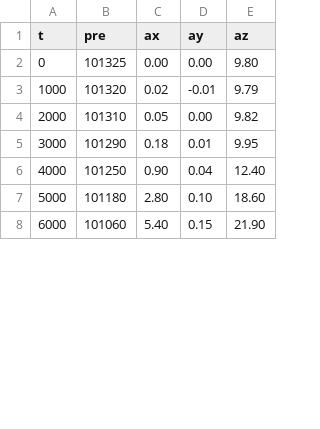
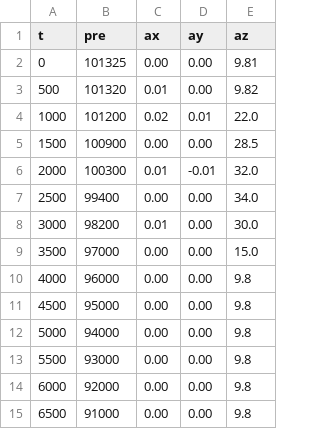
Before and after one commit to anand1946s/VisualGS, a CSV file: telemetry/dataset.csv, drawn as a sheet; only a part is shown; the diff covers the shown part only.

```diff
--- a/telemetry/dataset.csv
+++ b/telemetry/dataset.csv
@@ -1,8 +1,15 @@
 t,pre,ax,ay,az
-0,101325,0.00,0.00,9.80
-1000,101320,0.02,-0.01,9.79
-2000,101310,0.05,0.00,9.82
-3000,101290,0.18,0.01,9.95
-4000,101250,0.90,0.04,12.40
-5000,101180,2.80,0.10,18.60
-6000,101060,5.40,0.15,21.90
+0,101325,0.00,0.00,9.81
+500,101320,0.01,0.00,9.82
+1000,101200,0.02,0.01,22.0
+1500,100900,0.00,0.00,28.5
+2000,100300,0.01,-0.01,32.0
+2500,99400,0.00,0.00,34.0
+3000,98200,0.01,0.00,30.0
+3500,97000,0.00,0.00,15.0
+4000,96000,0.00,0.00,9.8
+4500,95000,0.00,0.00,9.8
+5000,94000,0.00,0.00,9.8
+5500,93000,0.00,0.00,9.8
+6000,92000,0.00,0.00,9.8
+6500,91000,0.00,0.00,9.8
```
Also changed, not shown: 14 added rows and 50 edited cells elsewhere in this file, 8 other files.
